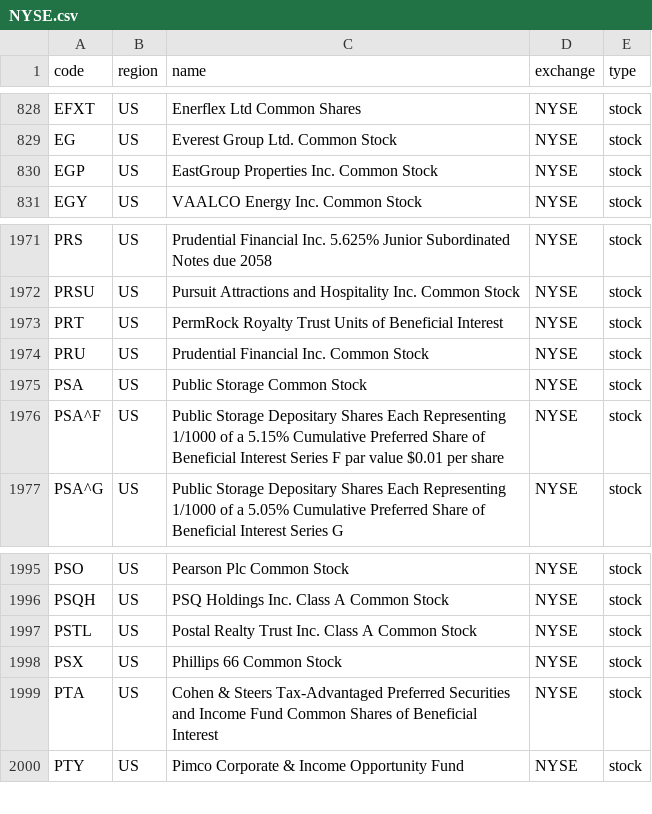
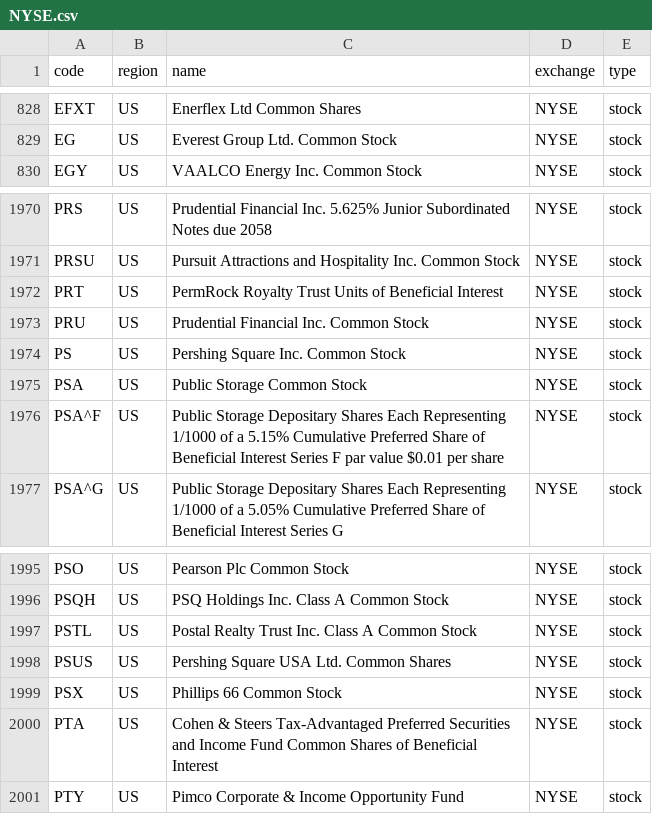
Before and after one commit to irachex/open-stock-data, a CSV file: symbols/NYSE.csv, drawn as a sheet; only a part is shown, gaps mark what is left out.

```diff
--- a/symbols/NYSE.csv
+++ b/symbols/NYSE.csv
@@ -829,3 +829,2 @@ EFXT,US,Enerflex Ltd Common Shares,NYSE,stock
 EG,US,Everest Group Ltd. Common Stock,NYSE,stock
-EGP,US,EastGroup Properties Inc. Common Stock,NYSE,stock
 EGY,US,VAALCO Energy Inc.  Common Stock,NYSE,stock
@@ -1974,2 +1973,3 @@ PRT,US,PermRock Royalty Trust Units of Beneficial Interest,NYSE,stock
 PRU,US,Prudential Financial Inc. Common Stock,NYSE,stock
+PS,US,Pershing Square Inc. Common Stock,NYSE,stock
 PSA,US,Public Storage Common Stock,NYSE,stock
@@ -1997,2 +1997,3 @@ PSQH,US,PSQ Holdings Inc. Class A Common Stock,NYSE,stock
 PSTL,US,Postal Realty Trust Inc. Class A Common Stock,NYSE,stock
+PSUS,US,Pershing Square USA Ltd. Common Shares,NYSE,stock
 PSX,US,Phillips 66 Common Stock,NYSE,stock
```
Also changed, not shown: symbols/AMEX.csv, symbols/HKEX.csv, 4 other files.
